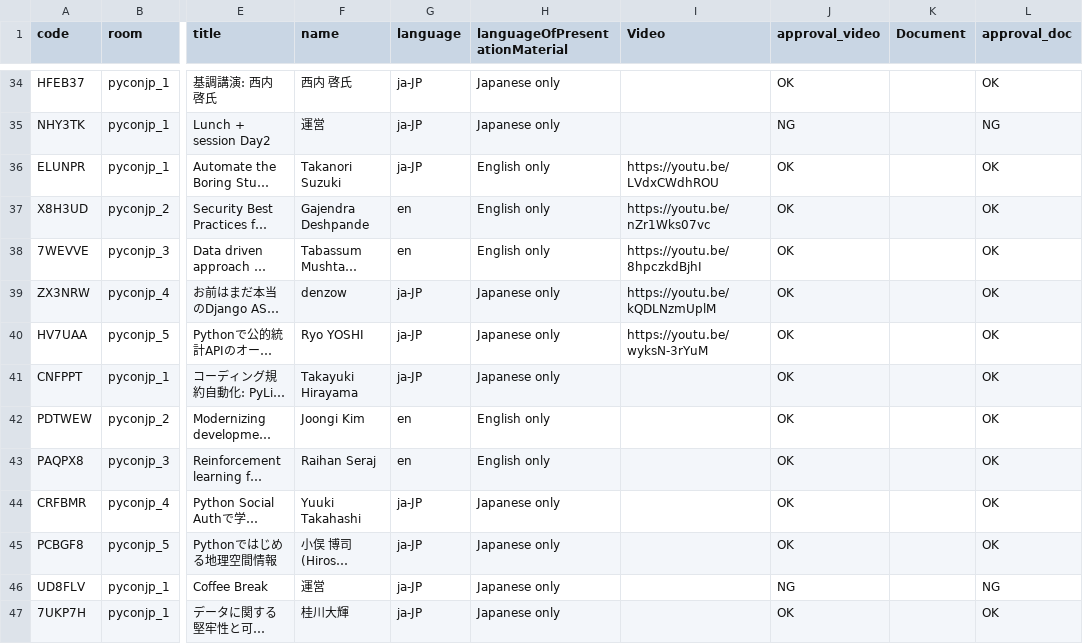
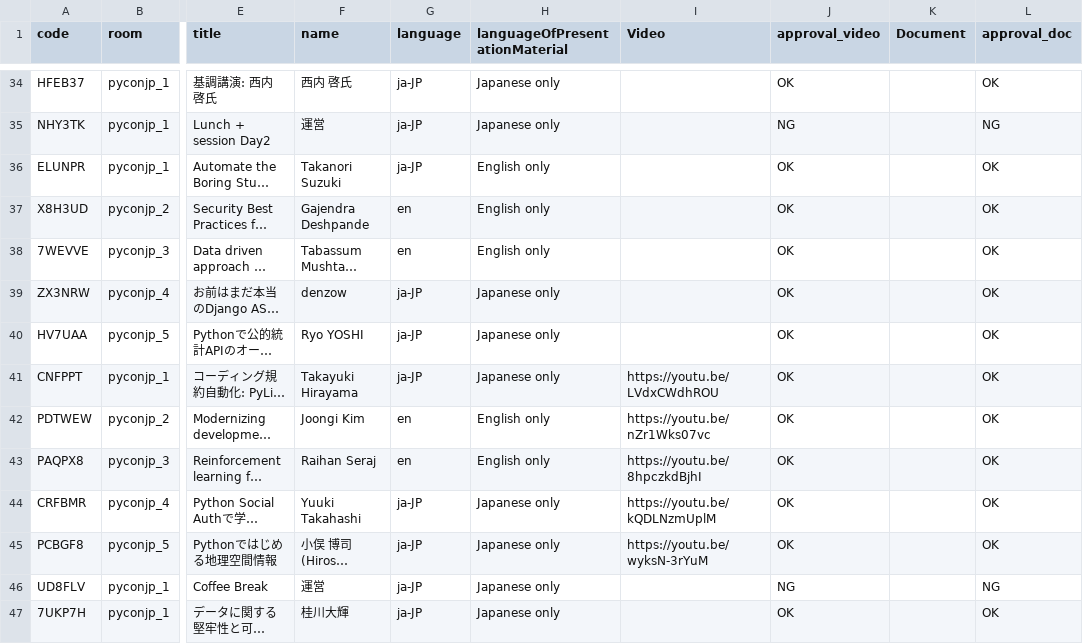
Before and after one commit to pyconjp/pycon.jp.2022, a CSV file: content/timetable.csv, drawn as a sheet; only a part is shown, gaps mark what is left out; long unchanged cells end in …; the diff names each change by its address in the sheet, - before the commit and + after, or states it on an @@ line.

Commit message:
Change Live URL TRA440

```diff
--- a/content/timetable.csv
+++ b/content/timetable.csv
-I36 (Video): https://youtu.be/LVdxCWdhROU
+I36 (Video): (empty)
-I37 (Video): https://youtu.be/nZr1Wks07vc
+I37 (Video): (empty)
-I38 (Video): https://youtu.be/8hpczkdBjhI
+I38 (Video): (empty)
-I39 (Video): https://youtu.be/kQDLNzmUplM
+I39 (Video): (empty)
-I40 (Video): https://youtu.be/wyksN-3rYuM
+I40 (Video): (empty)
-I41 (Video): (empty)
+I41 (Video): https://youtu.be/LVdxCWdhROU
-I42 (Video): (empty)
+I42 (Video): https://youtu.be/nZr1Wks07vc
-I43 (Video): (empty)
+I43 (Video): https://youtu.be/8hpczkdBjhI
-I44 (Video): (empty)
+I44 (Video): https://youtu.be/kQDLNzmUplM
-I45 (Video): (empty)
+I45 (Video): https://youtu.be/wyksN-3rYuM
```
